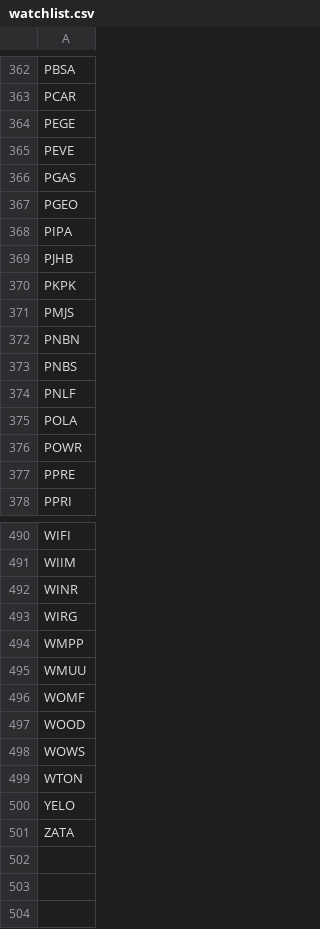
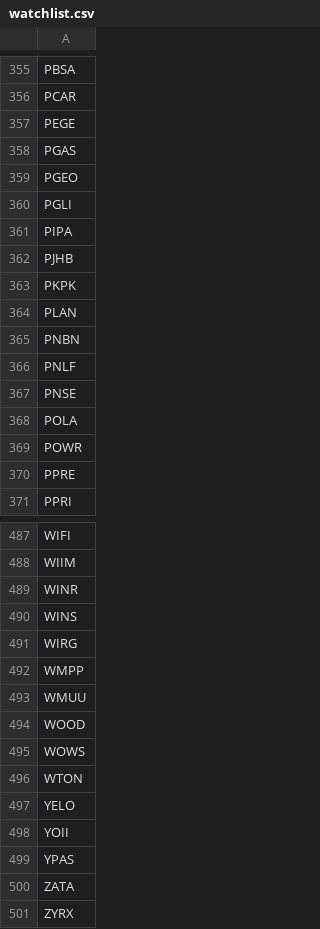
Before and after one commit to fakihatuabdi/IDX-i-Screener, a CSV file: scrapers/idx-fundamentals/data/watchlist.csv, drawn as a sheet; only a part is shown, gaps mark what is left out; the diff covers the shown part only.

```diff
--- a/scrapers/idx-fundamentals/data/watchlist.csv
+++ b/scrapers/idx-fundamentals/data/watchlist.csv
@@ -364,5 +357,5 @@ PCAR
 PEGE
-PEVE
 PGAS
 PGEO
+PGLI
 PIPA
@@ -370,6 +363,6 @@ PJHB
 PKPK
-PMJS
+PLAN
 PNBN
-PNBS
 PNLF
+PNSE
 POLA
@@ -492,2 +489,3 @@ WIIM
 WINR
+WINS
 WIRG
@@ -495,3 +493,2 @@ WMPP
 WMUU
-WOMF
 WOOD
@@ -500,2 +497,5 @@ WTON
 YELO
+YOII
+YPAS
 ZATA
+ZYRX
```
Also changed, not shown: 33 added rows, 36 removed rows and 5 edited cells elsewhere in this file, 3 other files.
